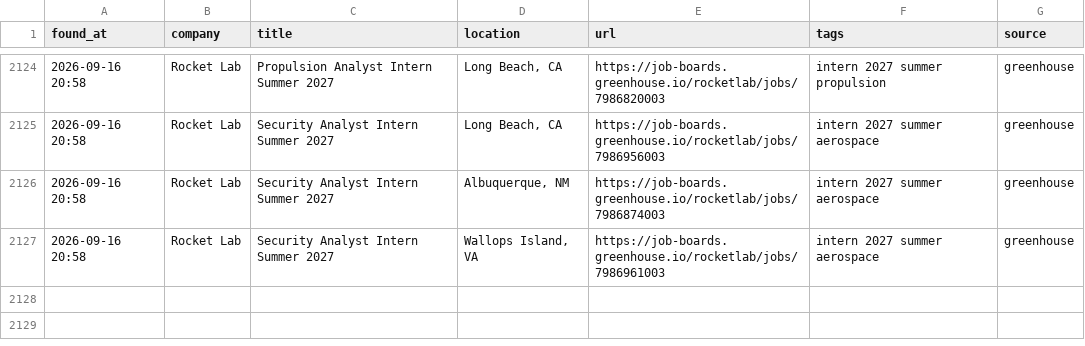
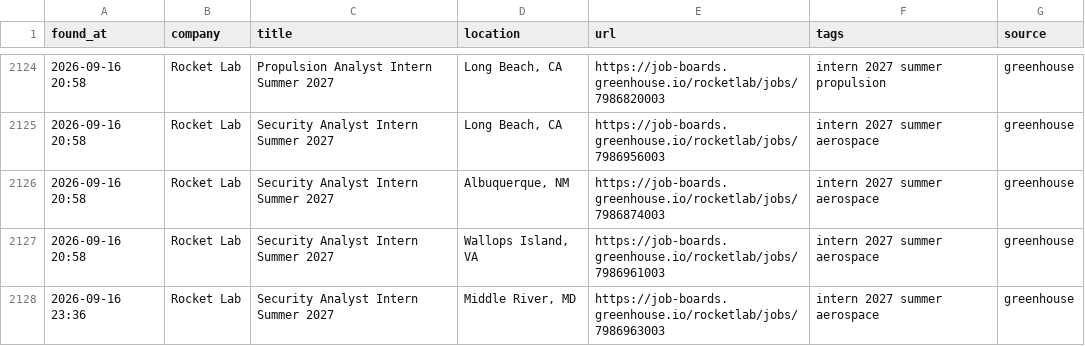
Before and after one commit to anshpatel8014-dotcom/internships, a CSV file: all_matches.csv, drawn as a sheet; only a part is shown, gaps mark what is left out; the diff names each change by its address in the sheet, - before the commit and + after, or states it on an @@ line.

```diff
--- a/all_matches.csv
+++ b/all_matches.csv
+row 2128: 2026-09-16 23:36 | Rocket Lab | Security Analyst Intern Summer 2027 | Middle River, MD | https://job-boards.greenhouse.io/rocketlab/jobs/7986963003 | intern 2027 summer aerospace | greenhouse
```
Also changed, not shown: 2 other files.
